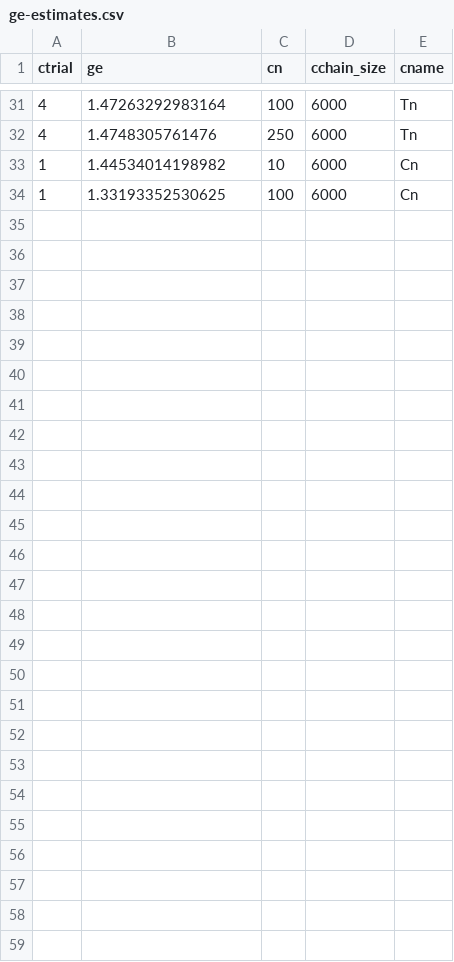
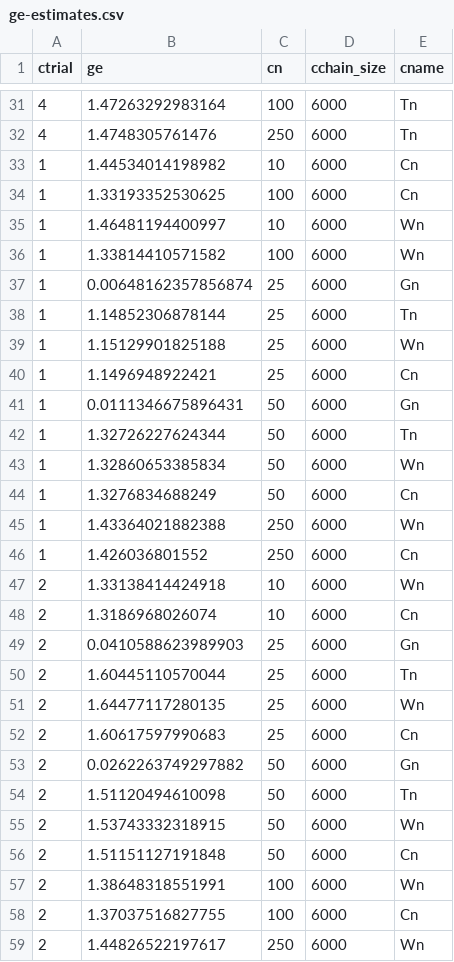
Before and after one commit to RealAshrafAhmed/singular-learning-theory, a CSV file: code/R/normal-mixtures-1d/two-components-known-sigma/data/ge-estimates.csv, drawn as a sheet; only a part is shown, gaps mark what is left out; the diff names each change by its address in the sheet, - before the commit and + after, or states it on an @@ line.

Commit message:
ge estimates

```diff
--- a/code/R/normal-mixtures-1d/two-components-known-sigma/data/ge-estimates.csv
+++ b/code/R/normal-mixtures-1d/two-components-known-sigma/data/ge-estimates.csv
+row 35: 1 | 1.46481194400997 | 10 | 6000 | Wn
+row 36: 1 | 1.33814410571582 | 100 | 6000 | Wn
+row 37: 1 | 0.00648162357856874 | 25 | 6000 | Gn
+row 38: 1 | 1.14852306878144 | 25 | 6000 | Tn
+row 39: 1 | 1.15129901825188 | 25 | 6000 | Wn
+row 40: 1 | 1.1496948922421 | 25 | 6000 | Cn
+row 41: 1 | 0.0111346675896431 | 50 | 6000 | Gn
+row 42: 1 | 1.32726227624344 | 50 | 6000 | Tn
+row 43: 1 | 1.32860653385834 | 50 | 6000 | Wn
+row 44: 1 | 1.3276834688249 | 50 | 6000 | Cn
+row 45: 1 | 1.43364021882388 | 250 | 6000 | Wn
+row 46: 1 | 1.426036801552 | 250 | 6000 | Cn
+row 47: 2 | 1.33138414424918 | 10 | 6000 | Wn
+row 48: 2 | 1.3186968026074 | 10 | 6000 | Cn
+row 49: 2 | 0.0410588623989903 | 25 | 6000 | Gn
+row 50: 2 | 1.60445110570044 | 25 | 6000 | Tn
+row 51: 2 | 1.64477117280135 | 25 | 6000 | Wn
+row 52: 2 | 1.60617597990683 | 25 | 6000 | Cn
+row 53: 2 | 0.0262263749297882 | 50 | 6000 | Gn
+row 54: 2 | 1.51120494610098 | 50 | 6000 | Tn
+row 55: 2 | 1.53743332318915 | 50 | 6000 | Wn
+row 56: 2 | 1.51151127191848 | 50 | 6000 | Cn
+row 57: 2 | 1.38648318551991 | 100 | 6000 | Wn
+row 58: 2 | 1.37037516827755 | 100 | 6000 | Cn
+row 59: 2 | 1.44826522197617 | 250 | 6000 | Wn
```
Also changed, not shown: 3 other files.
